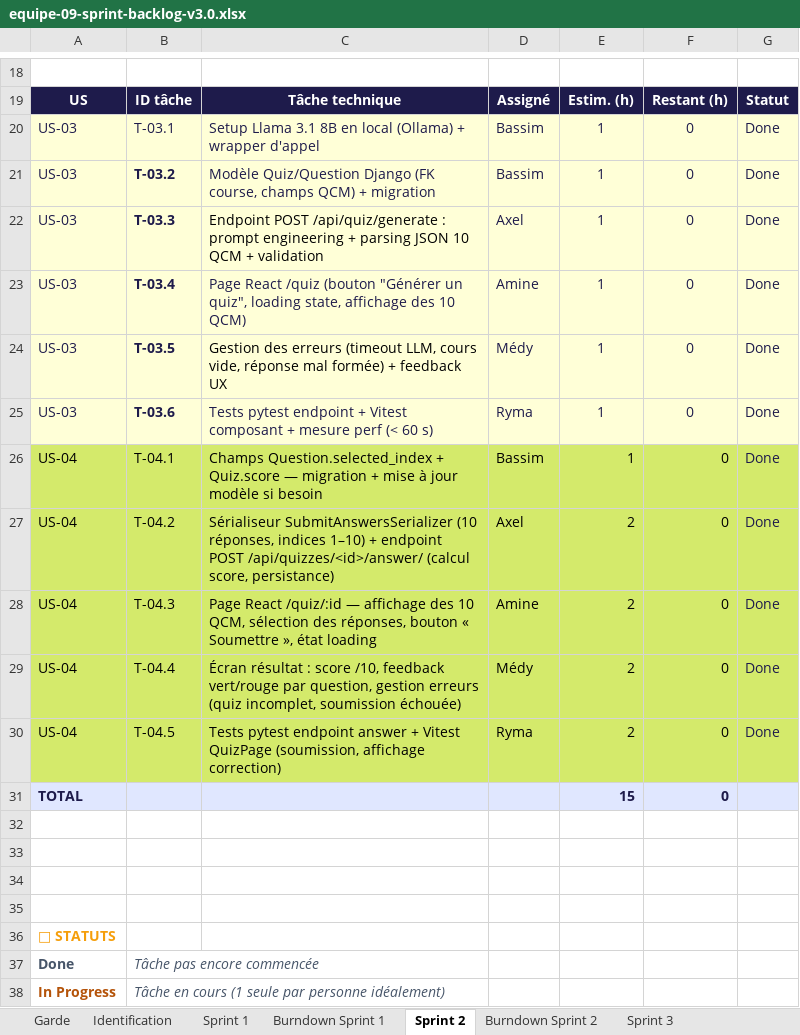
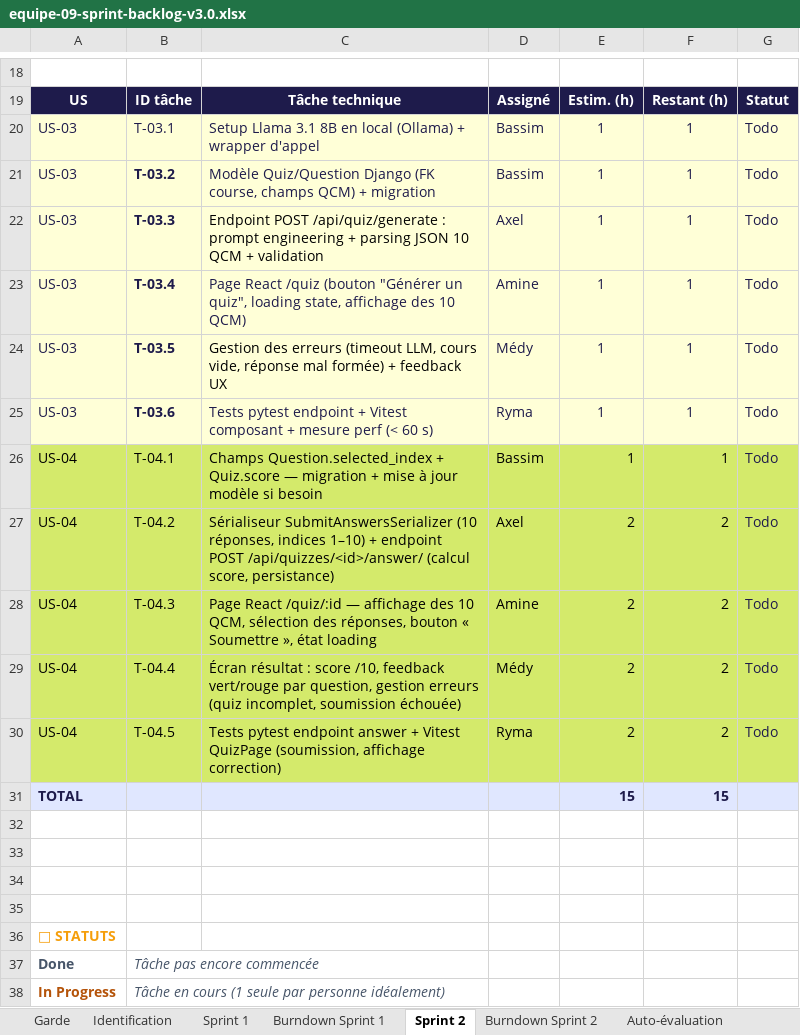
Before and after one commit to FortAxel/IPSSI_APOCAL_Groupe_9, an Excel workbook: docs/cadrage/equipe-09-sprint-backlog-v3.0.xlsx, sheet Sprint 2, drawn as a sheet; only a part is shown, gaps mark what is left out; values as stored, in another font and other column widths than the file's, no borders; the diff names each change by its address in the sheet, - before the commit and + after, or states it on an @@ line.

Commit message:
docs(fix): re fix, avancement sprint 2 déja marqué comme fini

```diff
--- a/docs/cadrage/equipe-09-sprint-backlog-v3.0.xlsx (sheet Sprint 2)
+++ b/docs/cadrage/equipe-09-sprint-backlog-v3.0.xlsx (sheet Sprint 2)
-sheet tab: Sprint 3
-F20:F26: 0
+F20:F26: 1
-G20:G30: Done
+G20:G30: Todo
-F27:F30: 0
+F27:F30: 2
-F31: 0
+F31: 15
```
Also changed, not shown: sheet Burndown Sprint 2, other sheet tabs.
